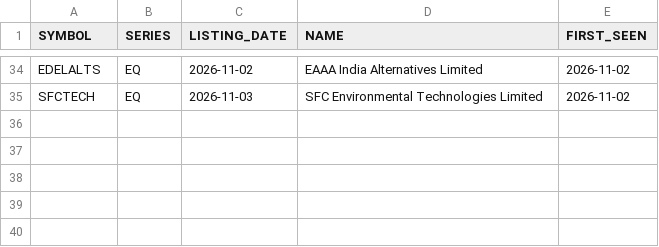
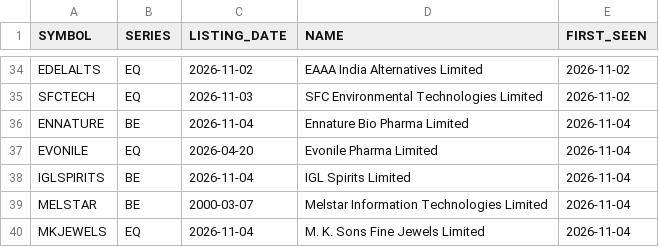
Before and after one commit to VarunNeel/alphatrace, a CSV file: ohlcv/new/new_listings.csv, drawn as a sheet; only a part is shown, gaps mark what is left out.

```diff
--- a/ohlcv/new/new_listings.csv
+++ b/ohlcv/new/new_listings.csv
@@ -35 +35,6 @@ EDELALTS,EQ,2026-11-02,EAAA India Alternatives Limited,2026-11-02
 SFCTECH,EQ,2026-11-03,SFC Environmental Technologies Limited,2026-11-02
+ENNATURE,BE,2026-11-04,Ennature Bio Pharma Limited,2026-11-04
+EVONILE,EQ,2026-04-20,Evonile Pharma Limited,2026-11-04
+IGLSPIRITS,BE,2026-11-04,IGL Spirits Limited,2026-11-04
+MELSTAR,BE,2000-03-07,Melstar Information Technologies Limited,2026-11-04
+MKJEWELS,EQ,2026-11-04,M. K. Sons Fine Jewels Limited,2026-11-04
```
Also changed, not shown: fundamentals/STOCKS_FLOAT.csv, fundamentals/nse_classification.csv, 4 other files.
